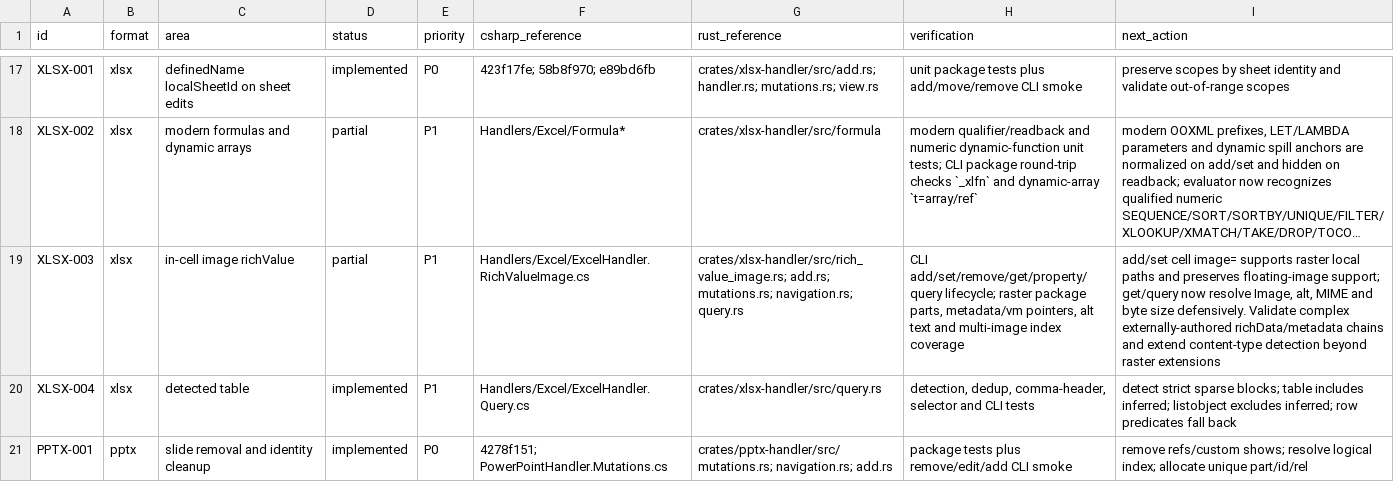
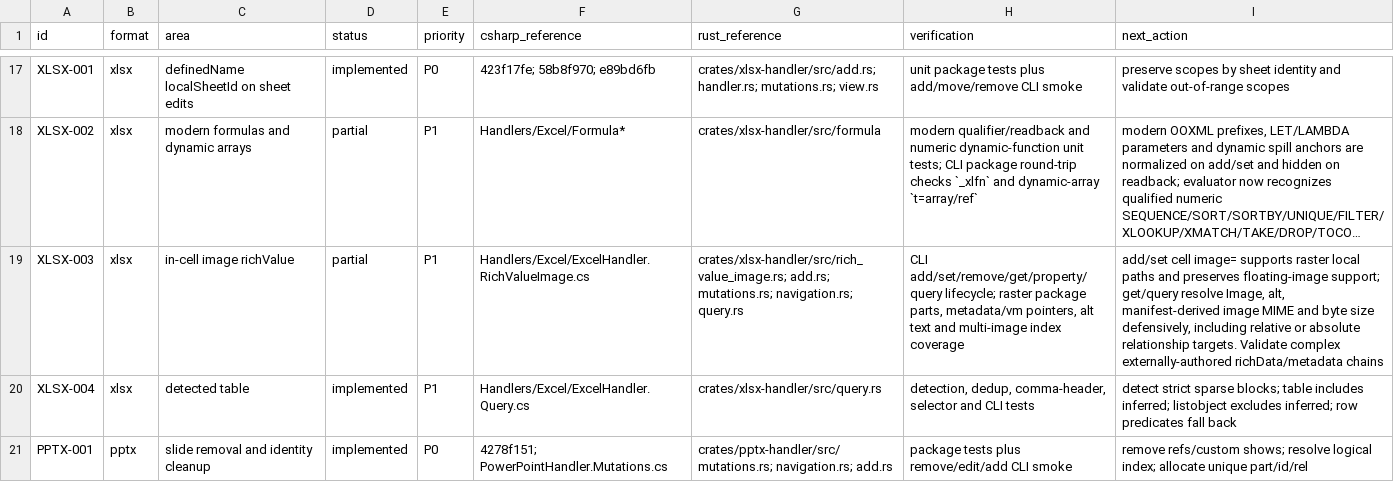
Before and after one commit to RainLib/OfficeCli-rust, a TSV file: docs/csharp-parity/migration-ledger.tsv, drawn as a sheet; only a part is shown, gaps mark what is left out; long unchanged cells end in …; the diff names each change by its address in the sheet, - before the commit and + after, or states it on an @@ line.

Commit message:
fix(xlsx): resolve rich value image relationships

```diff
--- a/docs/csharp-parity/migration-ledger.tsv
+++ b/docs/csharp-parity/migration-ledger.tsv
-I19 (next_action): …support; get/query now resolve Image, alt, MIME and byte size defensively. Validate complex externally-authored richData/metadata chains and extend content-type detection beyond raster extensions
+I19 (next_action): …support; get/query resolve Image, alt, manifest-derived image MIME and byte size defensively, including relative or absolute relationship targets. Validate complex externally-authored richData/metadata chains
```
Also changed, not shown: 1 other file.
